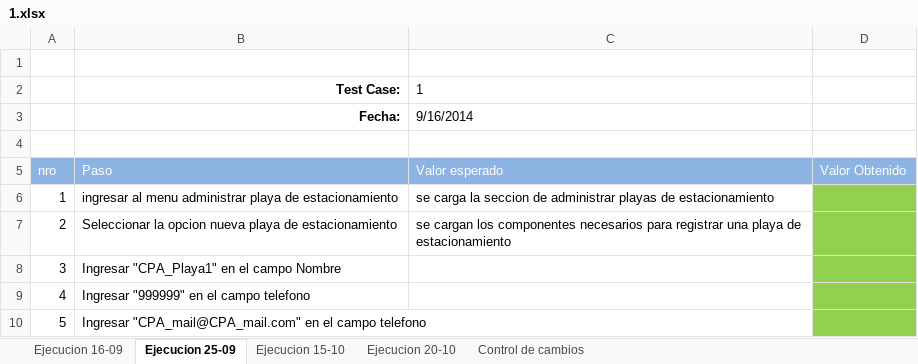
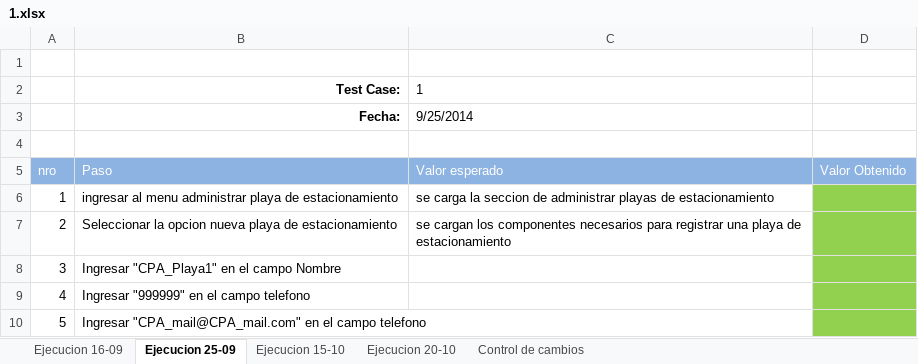
Before and after one commit to ezebc182/GeoParking, an Excel workbook: Producto/Web/Casos de prueba/Ejecuciones/1.xlsx, sheet Ejecucion 25-09, drawn as a sheet; only a part is shown; values as stored, in another font and other column widths than the file's, no borders; the diff names each change by its address in the sheet, - before the commit and + after, or states it on an @@ line.

```diff
--- a/Producto/Web/Casos de prueba/Ejecuciones/1.xlsx (sheet Ejecucion 25-09)
+++ b/Producto/Web/Casos de prueba/Ejecuciones/1.xlsx (sheet Ejecucion 25-09)
-C3: 9/16/2014
+C3: 9/25/2014
```
Also changed, not shown: sheet Control de cambios, sheet Ejecucion 15-10, sheet Ejecucion 20-10, Producto/Web/Casos de prueba/Ejecuciones/2.xlsx, Producto/Web/Casos de prueba/Ejecuciones/3.xlsx, 1 other file.
